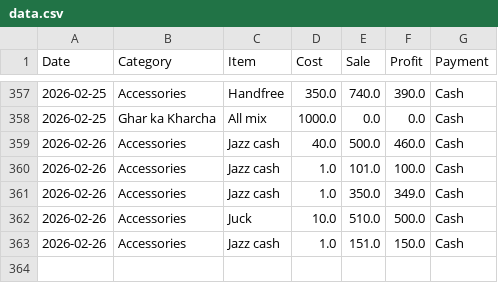
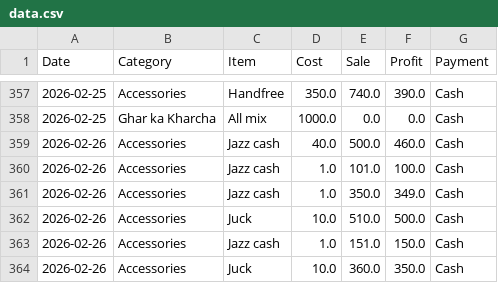
Before and after one commit to alihassankg2006-bit/ALI-MOBILE-COMMUNICATION-1, a CSV file: data.csv, drawn as a sheet; only a part is shown, gaps mark what is left out; the diff names each change by its address in the sheet, - before the commit and + after, or states it on an @@ line.

Commit message:
Added: Juck  (Accessories)

```diff
--- a/data.csv
+++ b/data.csv
+row 364: 2026-02-26 | Accessories | Juck | 10.0 | 360.0 | 350.0 | Cash
```
